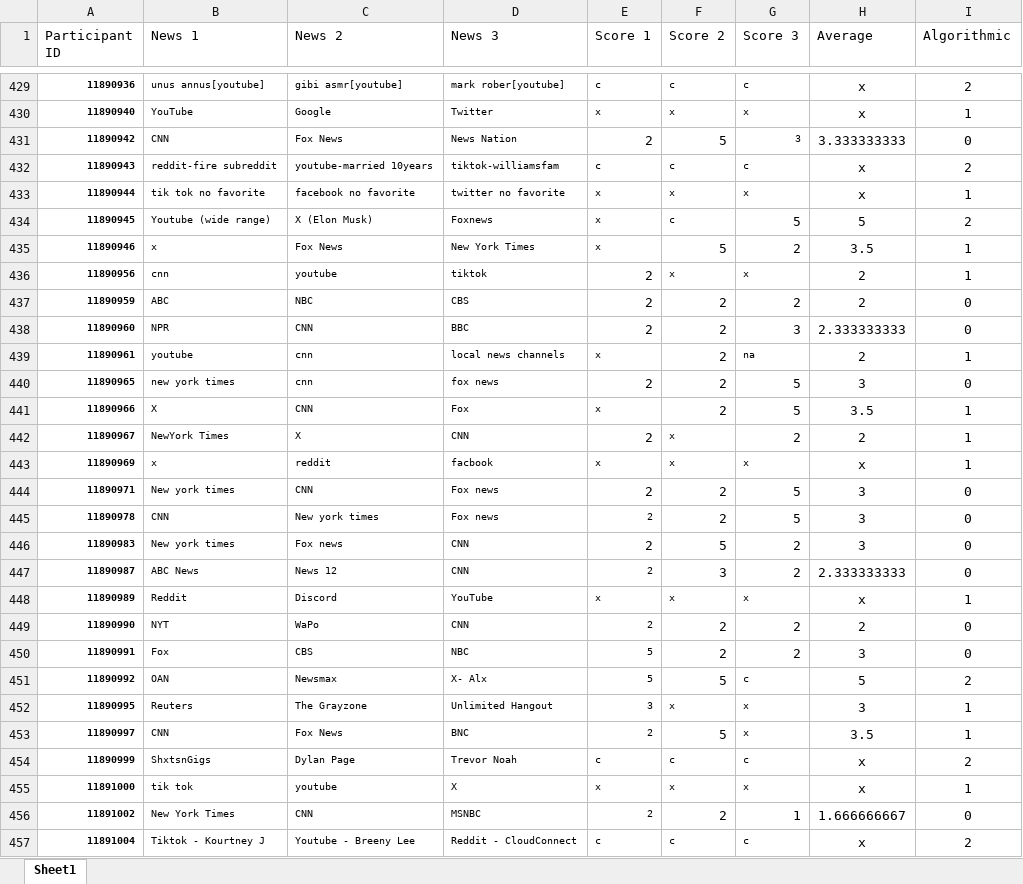
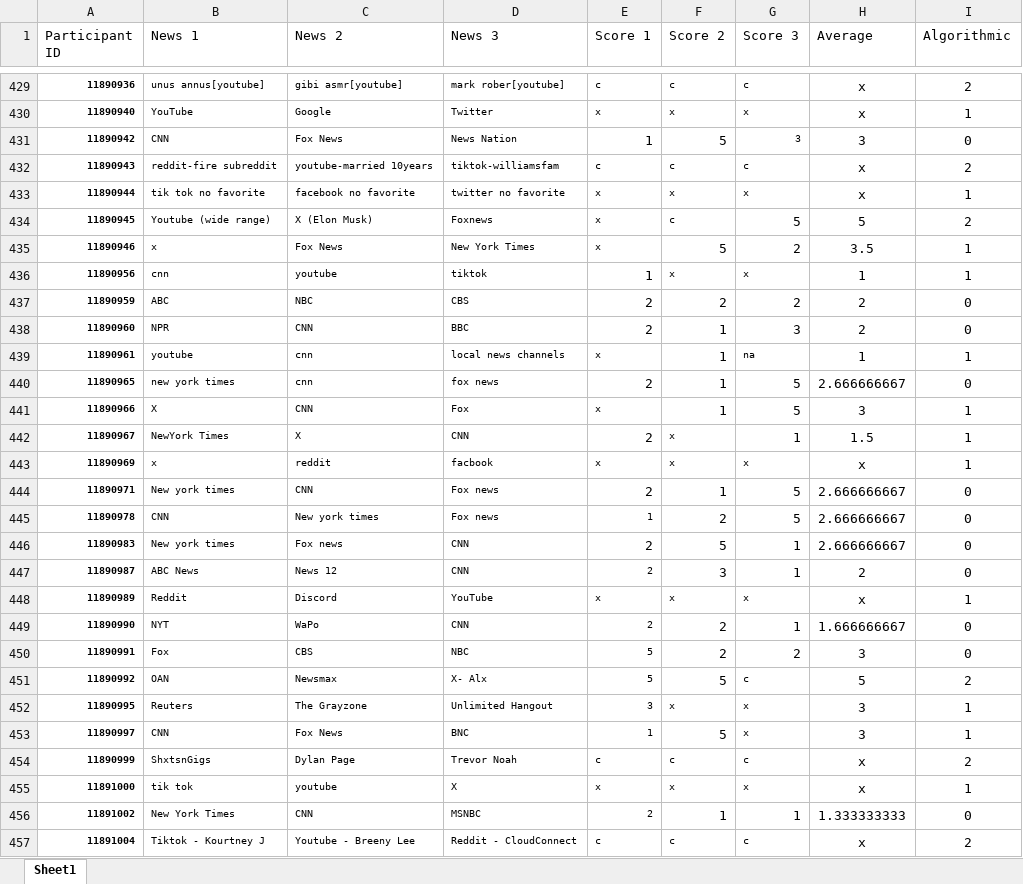
Before and after one commit to ExCaLBBR/ExCaLBBR_Projects, an Excel workbook: GeometryBasedDecisions/data/df_newsCoded_ordinal.xlsx, sheet Sheet1, drawn as a sheet; only a part is shown, gaps mark what is left out; values as stored, in another font and other column widths than the file's, no borders; the diff covers the shown part only; the diff names each change by its address in the sheet, - before the commit and + after, or states it on an @@ line.

Commit message:
Add files via upload

```diff
--- a/GeometryBasedDecisions/data/df_newsCoded_ordinal.xlsx (sheet Sheet1)
+++ b/GeometryBasedDecisions/data/df_newsCoded_ordinal.xlsx (sheet Sheet1)
-E431 (Score 1): 2
+E431 (Score 1): 1
-H431 (Average): 3.333333333
+H431 (Average): 3
-E436 (Score 1): 2
+E436 (Score 1): 1
-H436 (Average): 2
+H436 (Average): 1
-F438:F441 (Score 2): 2
+F438:F441 (Score 2): 1
-H438 (Average): 2.333333333
+H438 (Average): 2
-H439 (Average): 2
+H439 (Average): 1
-H440 (Average): 3
+H440 (Average): 2.666666667
-H441 (Average): 3.5
+H441 (Average): 3
-G442 (Score 3): 2
+G442 (Score 3): 1
-H442 (Average): 2
+H442 (Average): 1.5
-F444 (Score 2): 2
+F444 (Score 2): 1
-H444:H446 (Average): 3
+H444:H446 (Average): 2.666666667
-E445 (Score 1): 2
+E445 (Score 1): 1
-G446:G447 (Score 3): 2
+G446:G447 (Score 3): 1
-H447 (Average): 2.333333333
+H447 (Average): 2
-G449 (Score 3): 2
+G449 (Score 3): 1
-H449 (Average): 2
+H449 (Average): 1.666666667
-E453 (Score 1): 2
+E453 (Score 1): 1
-H453 (Average): 3.5
+H453 (Average): 3
-F456 (Score 2): 2
+F456 (Score 2): 1
-H456 (Average): 1.666666667
+H456 (Average): 1.333333333
```
Also changed, not shown: 499 edited cells elsewhere in this sheet.
